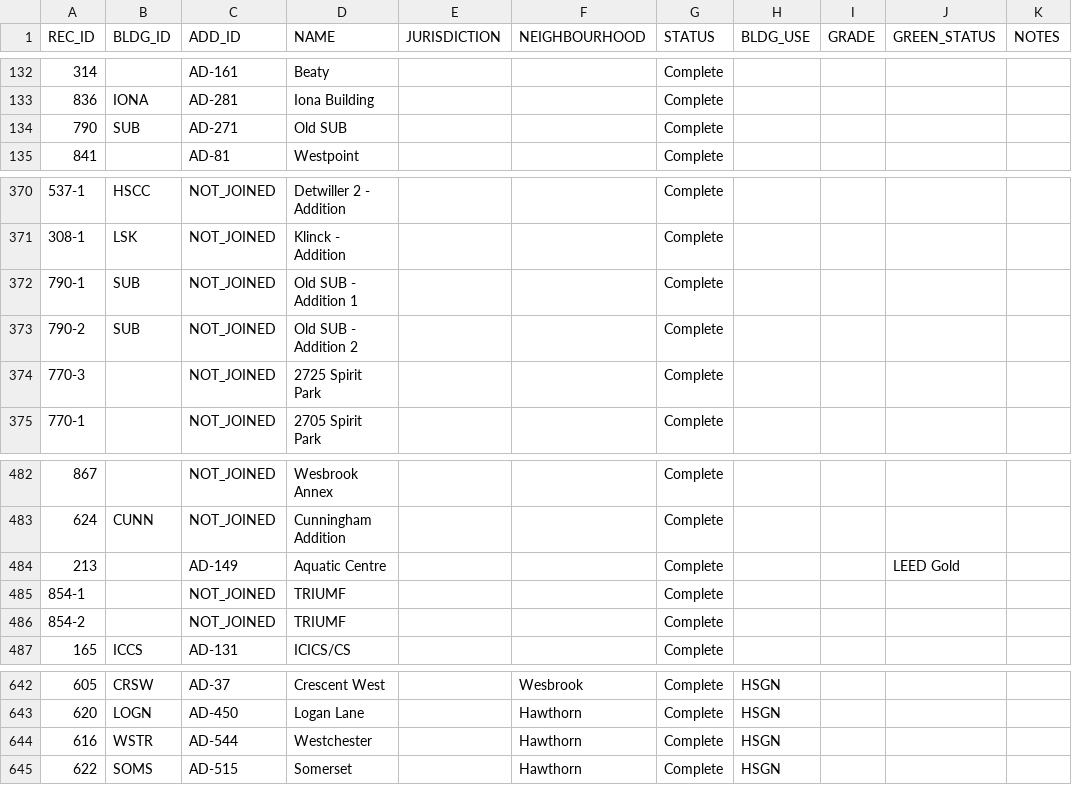
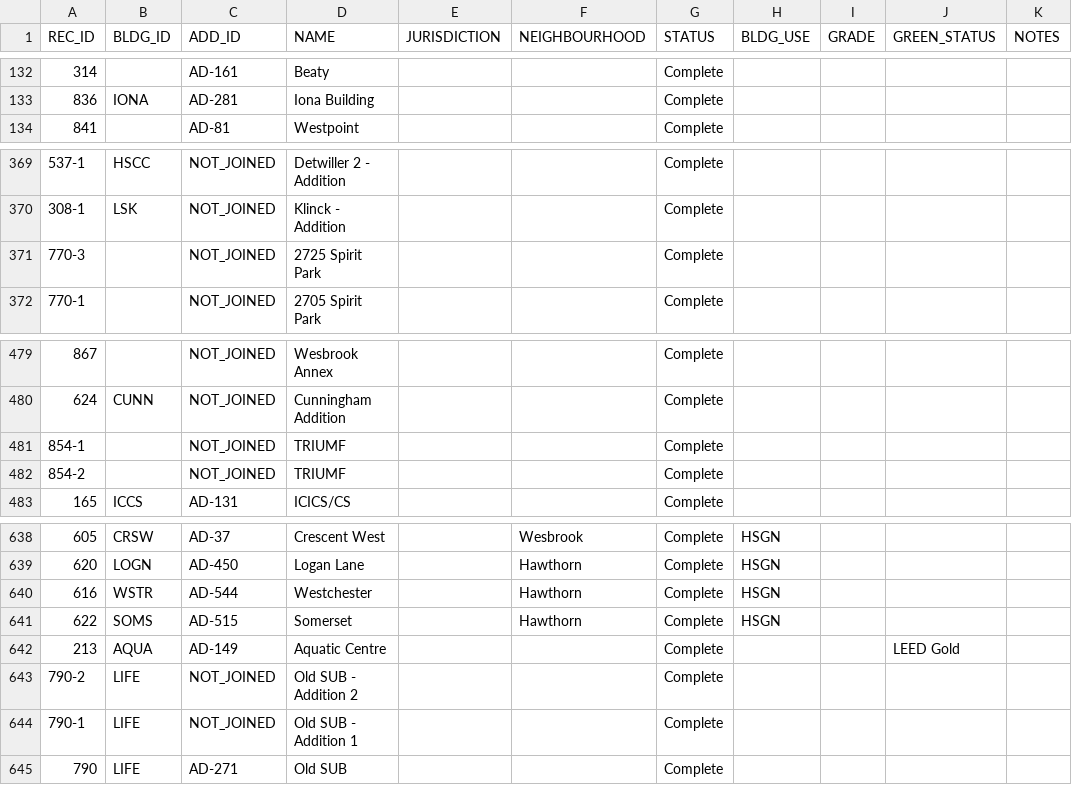
Before and after one commit to UBCGeodata/ubcv-buildings, a CSV file: csv/ubcv_building_records.csv, drawn as a sheet; only a part is shown, gaps mark what is left out; removed rows and columns are numbered as before the commit, all else as after; the diff names each change by its address in the sheet, - before the commit and + after, or states it on an @@ line.

```diff
--- a/csv/ubcv_building_records.csv
+++ b/csv/ubcv_building_records.csv
-row 134: 790 | SUB | AD-271 | Old SUB |  |  | Complete
-row 372: 790-1 | SUB | NOT_JOINED | Old SUB - Addition 1 |  |  | Complete
-row 373: 790-2 | SUB | NOT_JOINED | Old SUB - Addition 2 |  |  | Complete
-row 484: 213 |  | AD-149 | Aquatic Centre |  |  | Complete |  |  | LEED Gold
+row 642: 213 | AQUA | AD-149 | Aquatic Centre |  |  | Complete |  |  | LEED Gold
+row 643: 790-2 | LIFE | NOT_JOINED | Old SUB - Addition 2 |  |  | Complete
+row 644: 790-1 | LIFE | NOT_JOINED | Old SUB - Addition 1 |  |  | Complete
+row 645: 790 | LIFE | AD-271 | Old SUB |  |  | Complete
```
Also changed, not shown: csv/ubcv_buildings.csv, csv/ubcv_subbuildings.csv, 6 other files.
